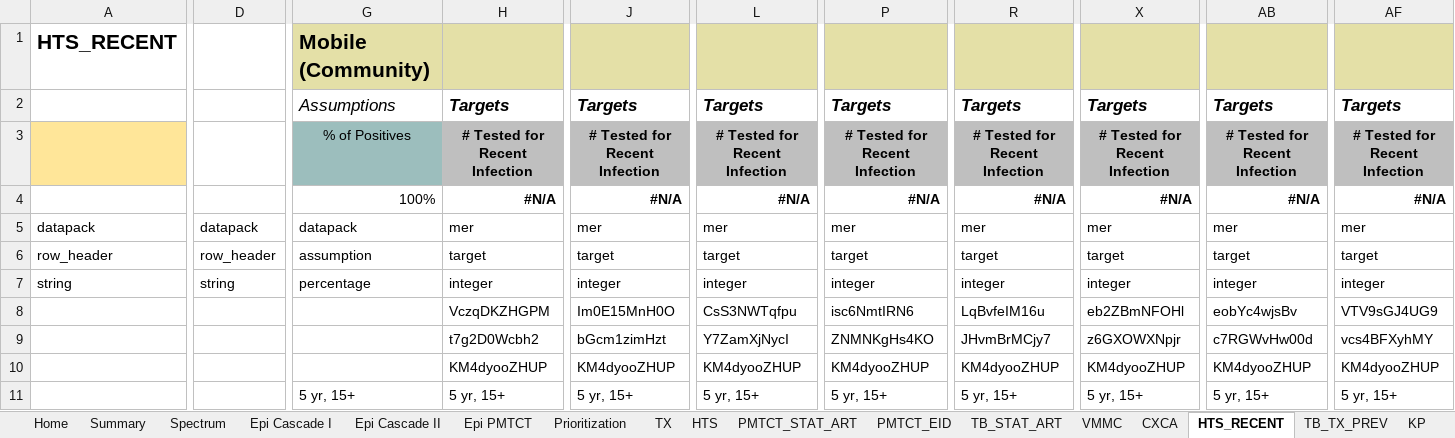
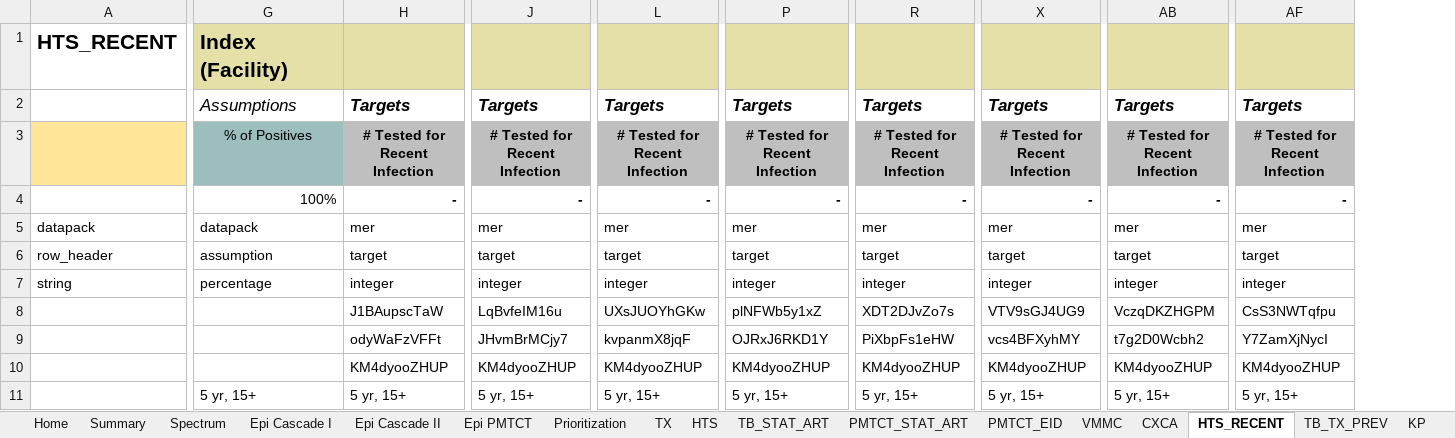
Before and after one commit to pepfar-datim/datapackr, an Excel workbook: data-raw/COP20_Data_Pack_Template_vFINAL.xlsx, sheet HTS_RECENT, drawn as a sheet; only a part is shown, gaps mark what is left out; values as stored, in another font and other column widths than the file's, no borders; conditional formats not drawn; removed rows and columns are numbered as before the commit, all else as after; rows hold the shown columns only; the diff covers the shown part only; the diff names each change by its address in the sheet, - before the commit and + after, or states it on an @@ line.

```diff
--- a/data-raw/COP20_Data_Pack_Template_vFINAL.xlsx (sheet HTS_RECENT)
+++ b/data-raw/COP20_Data_Pack_Template_vFINAL.xlsx (sheet HTS_RECENT)
@@ sheet tab order changed: Home | Summary | Spectrum | Epi Cascade I | Epi Cascade II | Epi PMTCT | Prioritization | TX | HTS | TB_STAT_ART | PMTCT_STAT_ART | PMTCT_EID | VMMC | CXCA | HTS_RECENT | TB_TX_PREV | KP @@
@@ column D hidden, rows 5-7: datapack | row_header | string @@
-G1: Mobile (Community)
+G1: Index (Facility)
-H4: #N/A
+H4: -
-J4: #N/A
+J4: -
-L4: #N/A
+L4: -
-P4: #N/A
+P4: -
-R4: #N/A
+R4: -
-X4: #N/A
+X4: -
-AB4: #N/A
+AB4: -
-AF4: #N/A
+AF4: -
-row 8:  |  |  | VczqDKZHGPM | Im0E15MnH0O | CsS3NWTqfpu | isc6NmtIRN6 | LqBvfeIM16u | eb2ZBmNFOHl | eobYc4wjsBv | VTV9sGJ4UG9
-row 9:  |  |  | t7g2D0Wcbh2 | bGcm1zimHzt | Y7ZamXjNycI | ZNMNKgHs4KO | JHvmBrMCjy7 | z6GXOWXNpjr | c7RGWvHw00d | vcs4BFXyhMY
+row 8:  |  | J1BAupscTaW | LqBvfeIM16u | UXsJUOYhGKw | plNFWb5y1xZ | XDT2DJvZo7s | VTV9sGJ4UG9 | VczqDKZHGPM | CsS3NWTqfpu
+row 9:  |  | odyWaFzVFFt | JHvmBrMCjy7 | kvpanmX8jqF | OJRxJ6RKD1Y | PiXbpFs1eHW | vcs4BFXyhMY | t7g2D0Wcbh2 | Y7ZamXjNycI
```
Also changed, not shown: 64 edited cells and cell formats elsewhere in this sheet, sheet HTS, sheet PMTCT_STAT_ART, sheet TX, sheet SNU x IM, sheet VMMC, sheet Epi PMTCT, 12 more sheets, formulas that keep their value.
